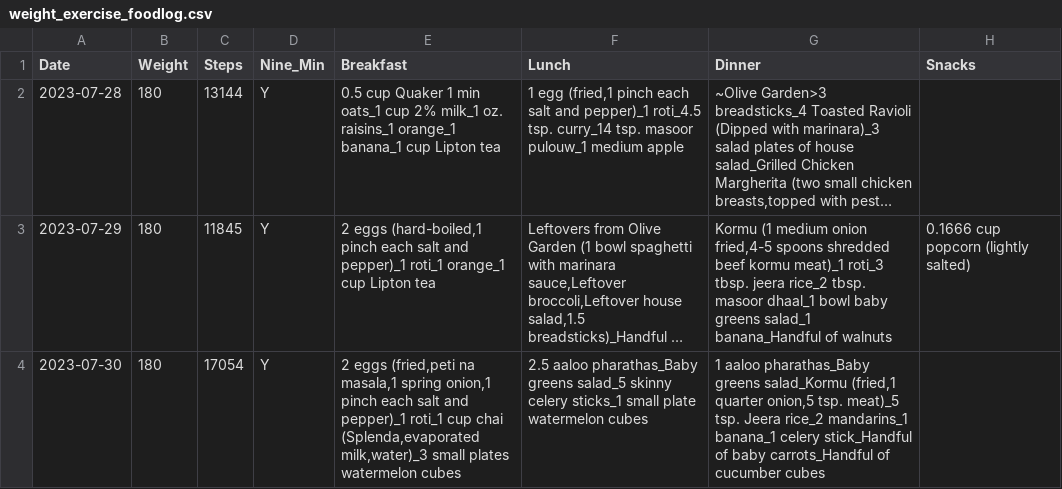
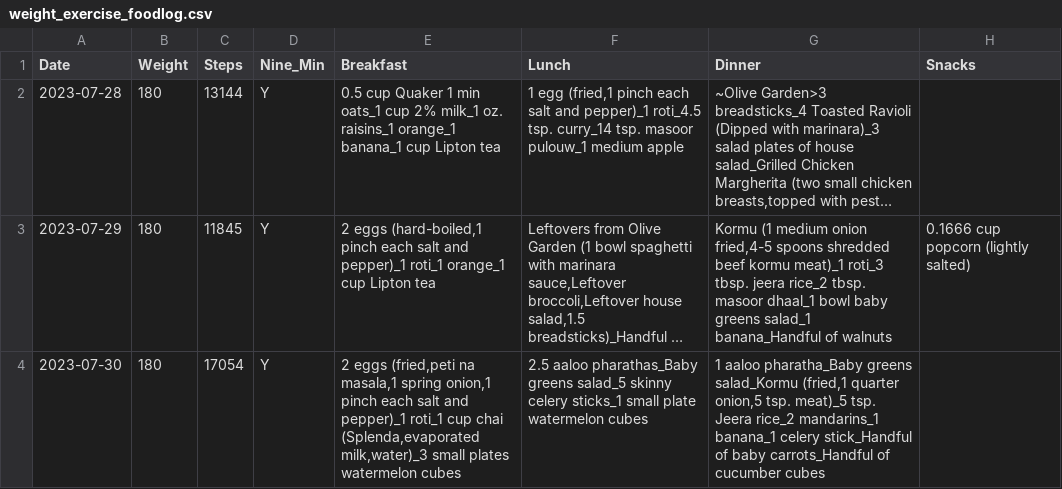
Before and after one commit to malodgher/weight-loss-journey, a CSV file: datasource/weight_exercise_foodlog.csv, drawn as a sheet; long unchanged cells end in …; the diff names each change by its address in the sheet, - before the commit and + after, or states it on an @@ line.

Commit message:
Fix typos/re-write no log

```diff
--- a/datasource/weight_exercise_foodlog.csv
+++ b/datasource/weight_exercise_foodlog.csv
-G4 (Dinner): 1 aaloo pharathas_Baby greens salad_Kormu…
+G4 (Dinner): 1 aaloo pharatha_Baby greens salad_Kormu…
```
Also changed, not shown: 1 other file.
